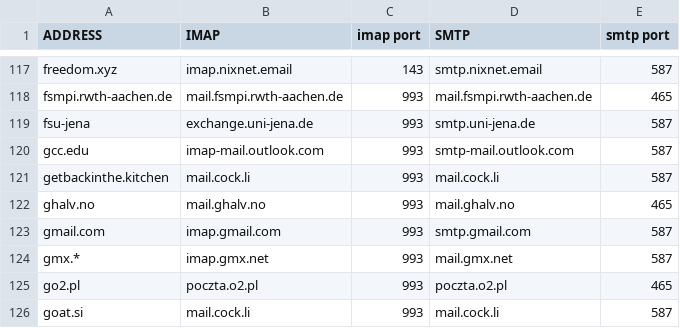
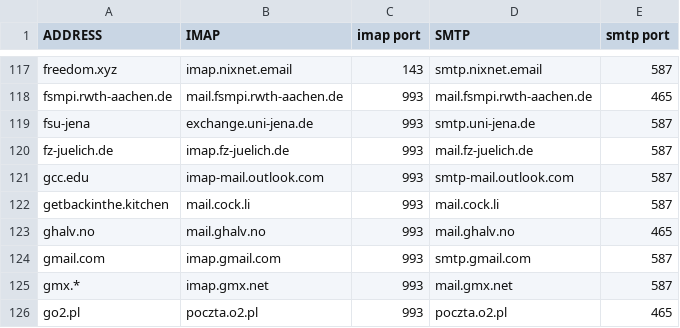
Before and after one commit to LukeSmithxyz/mutt-wizard, a CSV file: share/domains.csv, drawn as a sheet; only a part is shown, gaps mark what is left out; the shorter side is filled out with more unchanged rows; the diff names each change by its address in the sheet, - before the commit and + after, or states it on an @@ line.

Commit message:
added `fz-juelich.de` into domain list

```diff
--- a/share/domains.csv
+++ b/share/domains.csv
+row 120: fz-juelich.de | imap.fz-juelich.de | 993 | mail.fz-juelich.de | 587
```
